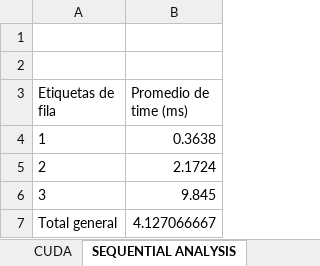
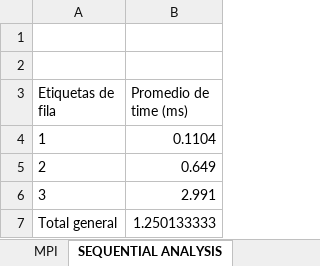
Before and after one commit to efberrio/cuda, an Excel workbook: Results.xlsx, sheet SEQUENTIAL ANALYSIS, drawn as a sheet; values as stored, in another font and other column widths than the file's, no borders; the diff names each change by its address in the sheet, - before the commit and + after, or states it on an @@ line.

```diff
--- a/Results.xlsx (sheet SEQUENTIAL ANALYSIS)
+++ b/Results.xlsx (sheet SEQUENTIAL ANALYSIS)
+sheet tab: MPI
-B4 (Promedio de time (ms)): 0.3638
+B4 (Promedio de time (ms)): 0.1104
-B5 (Promedio de time (ms)): 2.1724
+B5 (Promedio de time (ms)): 0.649
-B6 (Promedio de time (ms)): 9.845
+B6 (Promedio de time (ms)): 2.991
-B7 (Promedio de time (ms)): 4.127066667
+B7 (Promedio de time (ms)): 1.250133333
```
Also changed, not shown: sheet CUDA, sheet CUDA ANALYSIS, sheet SEQUENTIAL, sheet OMP O3 ANALYSIS, sheet OMP ANALYSIS, other sheet tabs, charts or pictures, 13 other files.
